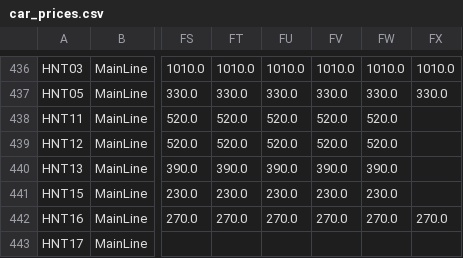
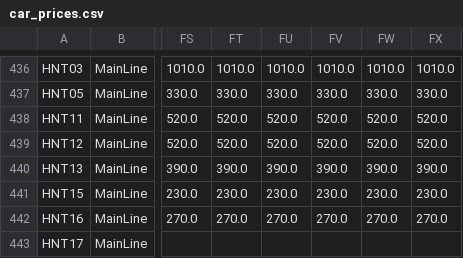
Before and after one commit to shady333/PriceParserRETRO, a CSV file: car_prices.csv, drawn as a sheet; only a part is shown, gaps mark what is left out; the diff covers the shown part only; the diff names each change by its address in the sheet, - before the commit and + after, or states it on an @@ line.

```diff
--- a/car_prices.csv
+++ b/car_prices.csv
-FX438:FX439: (empty)
+FX438:FX439: 520.0
-FX440: (empty)
+FX440: 390.0
-FX441: (empty)
+FX441: 230.0
```
Also changed, not shown: 18 edited cells elsewhere in this file, sell_car_prices.csv, 1 other file.
